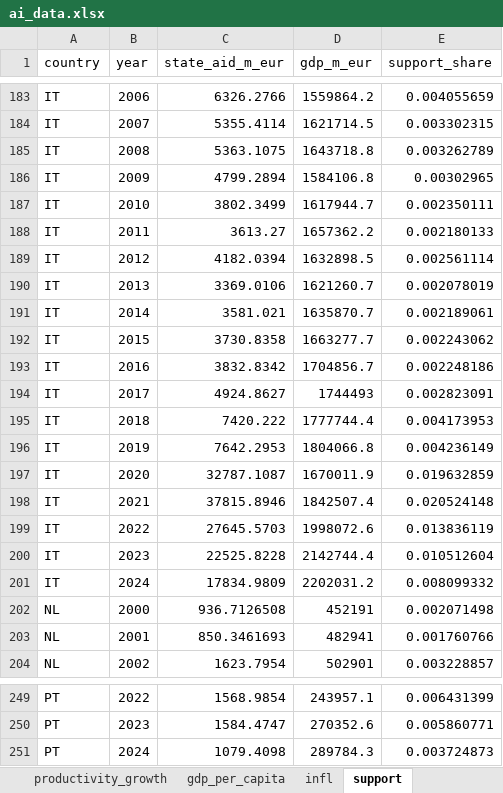
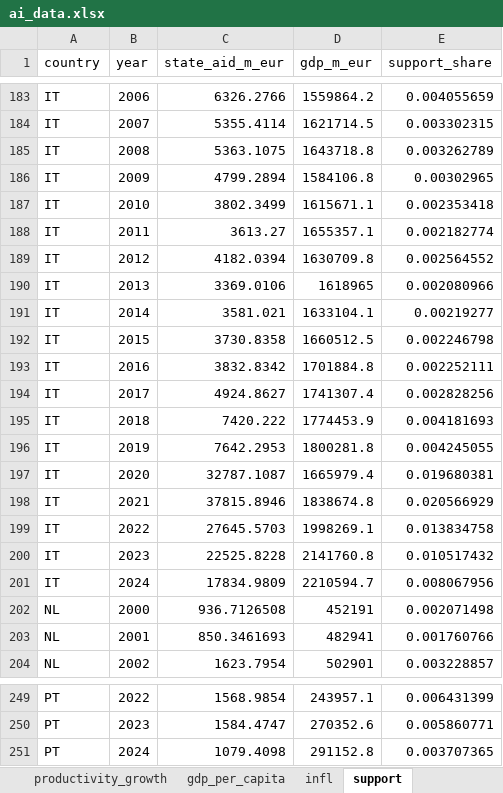
Before and after one commit to vandenEnd/scripts, an Excel workbook: ai_data.xlsx, sheet support, drawn as a sheet; only a part is shown, gaps mark what is left out; values as stored, in another font and other column widths than the file's, no borders; the diff covers the shown part only; the diff names each change by its address in the sheet, - before the commit and + after, or states it on an @@ line.

```diff
--- a/ai_data.xlsx (sheet support)
+++ b/ai_data.xlsx (sheet support)
-D187 (gdp_m_eur): 1617944.7
+D187 (gdp_m_eur): 1615671.1
-E187 (support_share): 0.002350111
+E187 (support_share): 0.002353418
-D188 (gdp_m_eur): 1657362.2
+D188 (gdp_m_eur): 1655357.1
-E188 (support_share): 0.002180133
+E188 (support_share): 0.002182774
-D189 (gdp_m_eur): 1632898.5
+D189 (gdp_m_eur): 1630709.8
-E189 (support_share): 0.002561114
+E189 (support_share): 0.002564552
-D190 (gdp_m_eur): 1621260.7
+D190 (gdp_m_eur): 1618965
-E190 (support_share): 0.002078019
+E190 (support_share): 0.002080966
-D191 (gdp_m_eur): 1635870.7
+D191 (gdp_m_eur): 1633104.1
-E191 (support_share): 0.002189061
+E191 (support_share): 0.00219277
-D192 (gdp_m_eur): 1663277.7
+D192 (gdp_m_eur): 1660512.5
-E192 (support_share): 0.002243062
+E192 (support_share): 0.002246798
-D193 (gdp_m_eur): 1704856.7
+D193 (gdp_m_eur): 1701884.8
-E193 (support_share): 0.002248186
+E193 (support_share): 0.002252111
-D194 (gdp_m_eur): 1744493
+D194 (gdp_m_eur): 1741307.4
-E194 (support_share): 0.002823091
+E194 (support_share): 0.002828256
-D195 (gdp_m_eur): 1777744.4
+D195 (gdp_m_eur): 1774453.9
-E195 (support_share): 0.004173953
+E195 (support_share): 0.004181693
-D196 (gdp_m_eur): 1804066.8
+D196 (gdp_m_eur): 1800281.8
-E196 (support_share): 0.004236149
+E196 (support_share): 0.004245055
-D197 (gdp_m_eur): 1670011.9
+D197 (gdp_m_eur): 1665979.4
-E197 (support_share): 0.019632859
+E197 (support_share): 0.019680381
-D198 (gdp_m_eur): 1842507.4
+D198 (gdp_m_eur): 1838674.8
-E198 (support_share): 0.020524148
+E198 (support_share): 0.020566929
-D199 (gdp_m_eur): 1998072.6
+D199 (gdp_m_eur): 1998269.1
-E199 (support_share): 0.013836119
+E199 (support_share): 0.013834758
-D200 (gdp_m_eur): 2142744.4
+D200 (gdp_m_eur): 2141760.8
-E200 (support_share): 0.010512604
+E200 (support_share): 0.010517432
-D201 (gdp_m_eur): 2202031.2
+D201 (gdp_m_eur): 2210594.7
-E201 (support_share): 0.008099332
+E201 (support_share): 0.008067956
-D251 (gdp_m_eur): 289784.3
+D251 (gdp_m_eur): 291152.8
-E251 (support_share): 0.003724873
+E251 (support_share): 0.003707365
```
Also changed, not shown: 10 edited cells elsewhere in this sheet, sheet gdp, sheet ict_inv, sheet gscpi, sheet index_nat, sheet hs_export, sheet ai_inv, 6 more sheets, formulas that keep their value.
